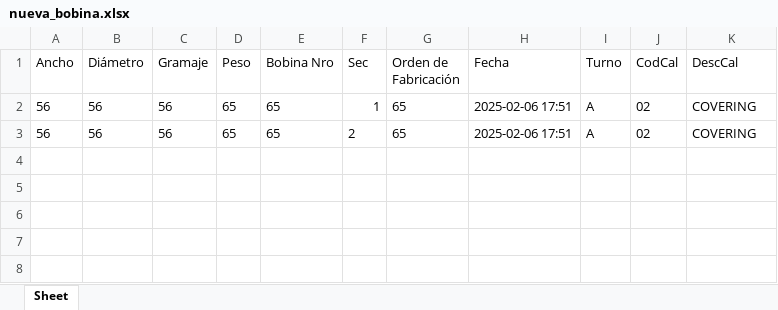
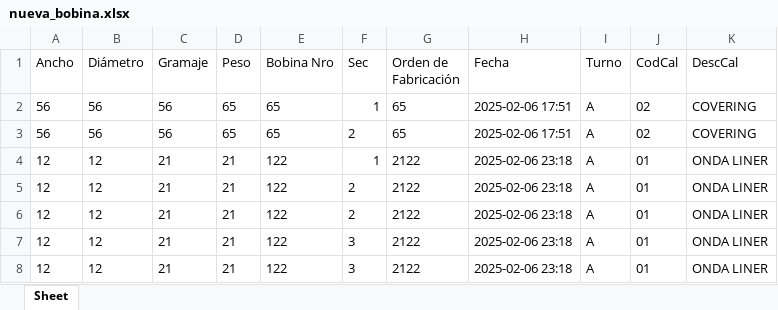
Before and after one commit to gustadelante/gestprod_v6, an Excel workbook: dist/nueva_bobina.xlsx, sheet Sheet, drawn as a sheet; values as stored, in another font and other column widths than the file's, no borders; the diff names each change by its address in the sheet, - before the commit and + after, or states it on an @@ line.

```diff
--- a/dist/nueva_bobina.xlsx (sheet Sheet)
+++ b/dist/nueva_bobina.xlsx (sheet Sheet)
+row 4: 12 | 12 | 21 | 21 | 122 | 1 | 2122 | 2025-02-06 23:18 | A | 01 | ONDA LINER
+row 5: 12 | 12 | 21 | 21 | 122 | 2 | 2122 | 2025-02-06 23:18 | A | 01 | ONDA LINER
+row 6: 12 | 12 | 21 | 21 | 122 | 2 | 2122 | 2025-02-06 23:18 | A | 01 | ONDA LINER
+row 7: 12 | 12 | 21 | 21 | 122 | 3 | 2122 | 2025-02-06 23:18 | A | 01 | ONDA LINER
+row 8: 12 | 12 | 21 | 21 | 122 | 3 | 2122 | 2025-02-06 23:18 | A | 01 | ONDA LINER
```
Also changed, not shown: 4 other files.
